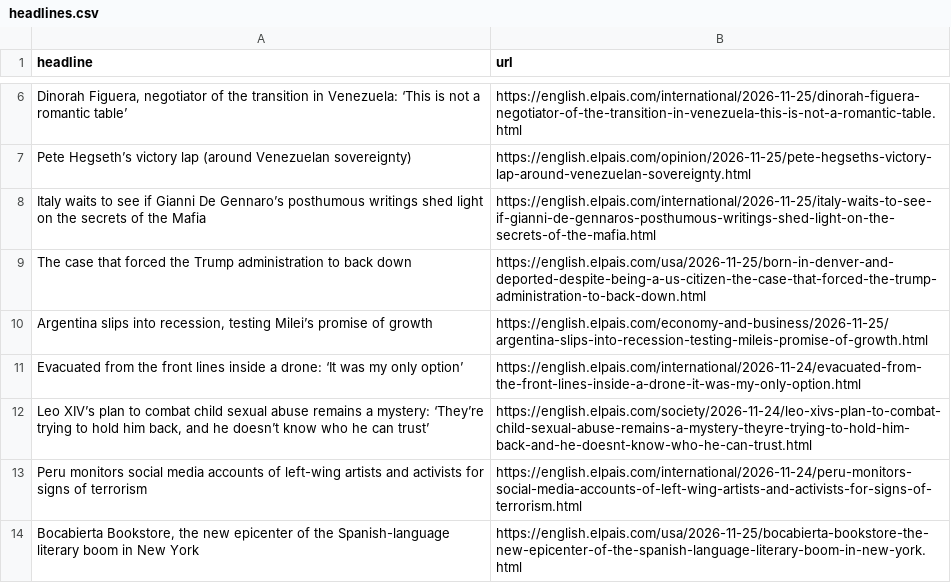
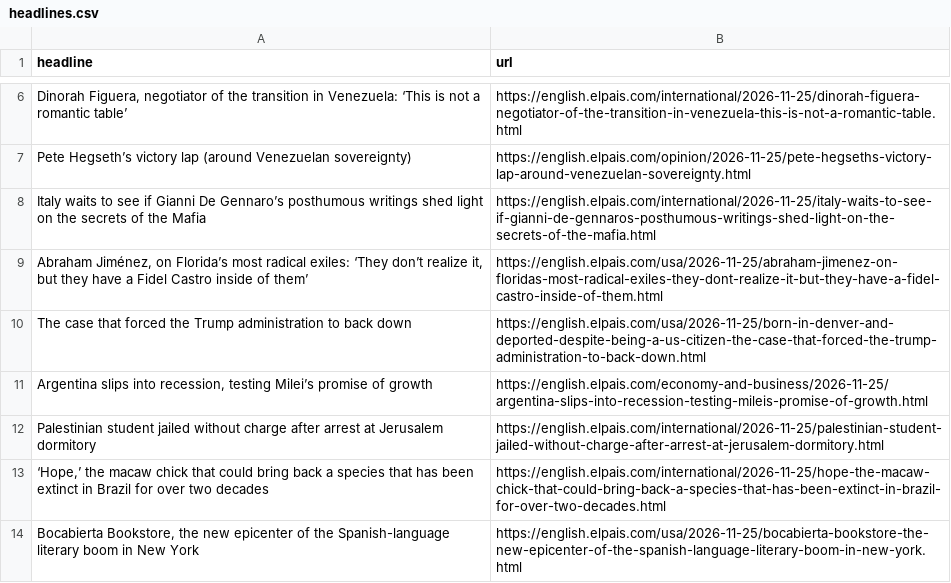
Before and after one commit to rtalabong/el-pais-scraper, a CSV file: headlines.csv, drawn as a sheet; only a part is shown, gaps mark what is left out; the diff covers the shown part only.

```diff
--- a/headlines.csv
+++ b/headlines.csv
@@ -8,7 +8,7 @@ Pete Hegseth’s victory lap (around Venezuelan sovereignty),https://english.elp
 Italy waits to see if Gianni De Gennaro’s posthumous writings shed light on the secrets of the Mafia,https://english.elpais.com/international/2026-11-25/italy-waits-to-see-if-gianni-de-gennaros-posthumous-writings-shed-light-on-the-secrets-of-the-mafia.html
+"Abraham Jiménez, on Florida’s most radical exiles: ‘They don’t realize it, but they have a Fidel Castro inside of them’",https://english.elpais.com/usa/2026-11-25/abraham-jimenez-on-floridas-most-radical-exiles-they-dont-realize-it-but-they-have-a-fidel-castro-inside-of-them.html
 The case that forced the Trump administration to back down,https://english.elpais.com/usa/2026-11-25/born-in-denver-and-deported-despite-being-a-us-citizen-the-case-that-forced-the-trump-administration-to-back-down.html
 "Argentina slips into recession, testing Milei’s promise of growth",https://english.elpais.com/economy-and-business/2026-11-25/argentina-slips-into-recession-testing-mileis-promise-of-growth.html
-Evacuated from the front lines inside a drone: ‘It was my only option’,https://english.elpais.com/international/2026-11-24/evacuated-from-the-front-lines-inside-a-drone-it-was-my-only-option.html
-"Leo XIV’s plan to combat child sexual abuse remains a mystery: ‘They’re trying to hold him back, and he doesn’t know who he can trust’",https://english.elpais.com/society/2026-11-24/leo-xivs-plan-to-combat-child-sexual-abuse-remains-a-mystery-theyre-trying-to-hold-him-back-and-he-doesnt-know-who-he-can-trust.html
-Peru monitors social media accounts of left-wing artists and activists for signs of terrorism,https://english.elpais.com/international/2026-11-24/peru-monitors-social-media-accounts-of-left-wing-artists-and-activists-for-signs-of-terrorism.html
+Palestinian student jailed without charge after arrest at Jerusalem dormitory,https://english.elpais.com/international/2026-11-25/palestinian-student-jailed-without-charge-after-arrest-at-jerusalem-dormitory.html
+"‘Hope,’ the macaw chick that could bring back a species that has been extinct in Brazil for over two decades",https://english.elpais.com/international/2026-11-25/hope-the-macaw-chick-that-could-bring-back-a-species-that-has-been-extinct-in-brazil-for-over-two-decades.html
 "Bocabierta Bookstore, the new epicenter of the Spanish-language literary boom in New York",https://english.elpais.com/usa/2026-11-25/bocabierta-bookstore-the-new-epicenter-of-the-spanish-language-literary-boom-in-new-york.html
```
Also changed, not shown: 3 added rows, 3 removed rows and 3 moved rows elsewhere in this file.
